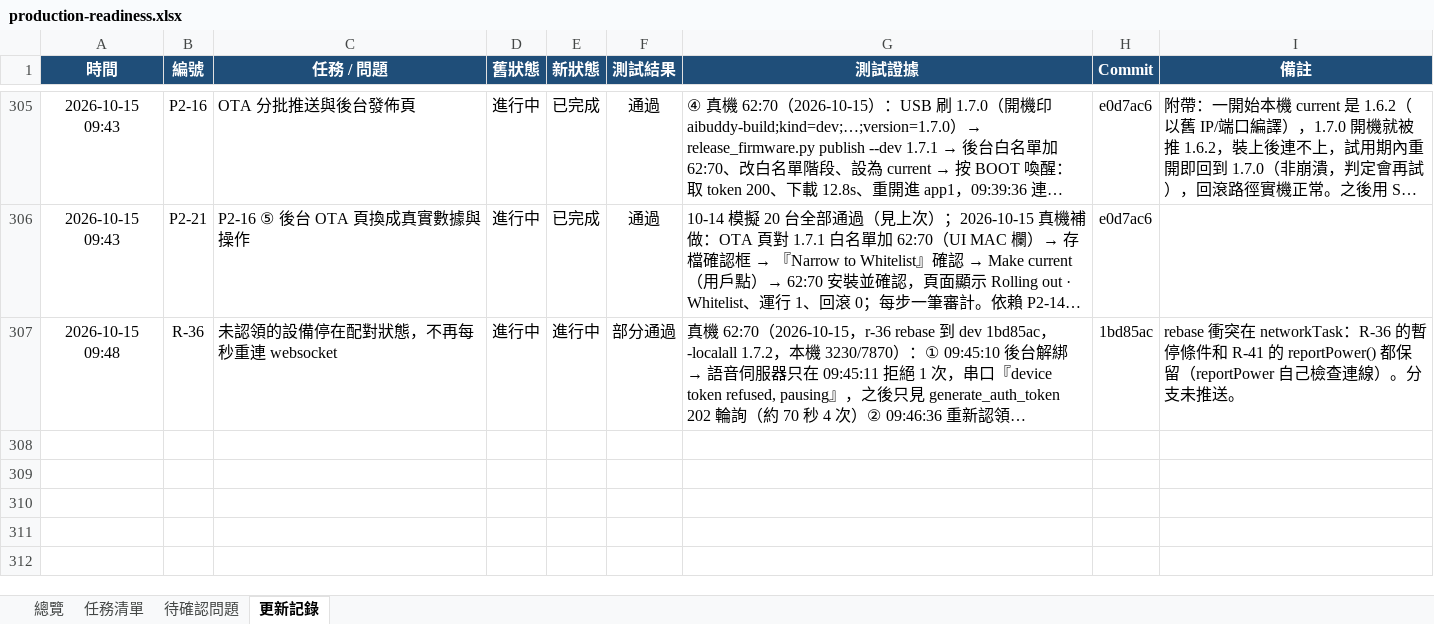
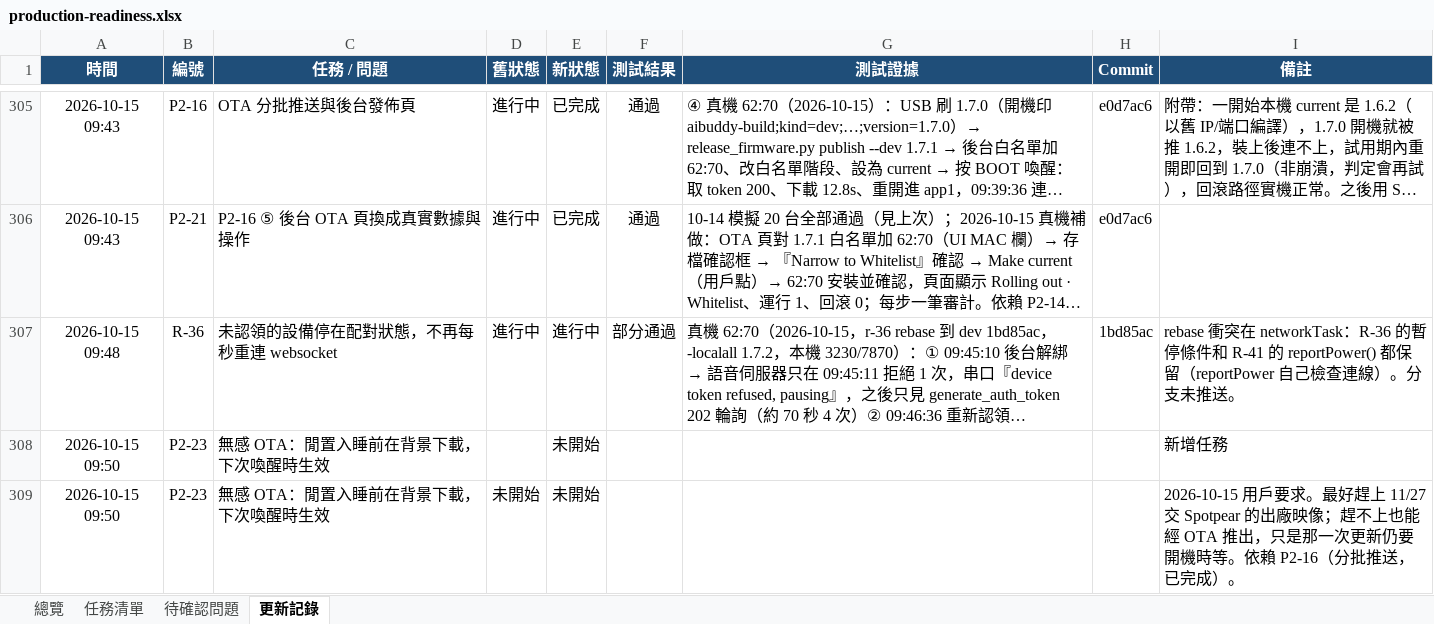
Before and after one commit to jackylee-cpu/ElatoAI, an Excel workbook: docs/production-readiness.xlsx, sheet 更新記錄, drawn as a sheet; only a part is shown, gaps mark what is left out; long unchanged cells end in …; values as stored, in another font and other column widths than the file's, no borders; the diff names each change by its address in the sheet, - before the commit and + after, or states it on an @@ line.

```diff
--- a/docs/production-readiness.xlsx (sheet 更新記錄)
+++ b/docs/production-readiness.xlsx (sheet 更新記錄)
+row 308: 2026-10-15 09:50 | P2-23 | 無感 OTA：閒置入睡前在背景下載，下次喚醒時生效 |  | 未開始 |  |  |  | 新增任務
+row 309: 2026-10-15 09:50 | P2-23 | 無感 OTA：閒置入睡前在背景下載，下次喚醒時生效 | 未開始 | 未開始 |  |  |  | 2026-10-15 用戶要求。最好趕上 11/27 交 Spotpear 的出廠映像；趕不上也能經 OTA 推出，只是那一次更新仍要開機時等。依賴 P2-16（分批推送，已完成）。
```
Also changed, not shown: sheet 總覽, sheet 任務清單.
